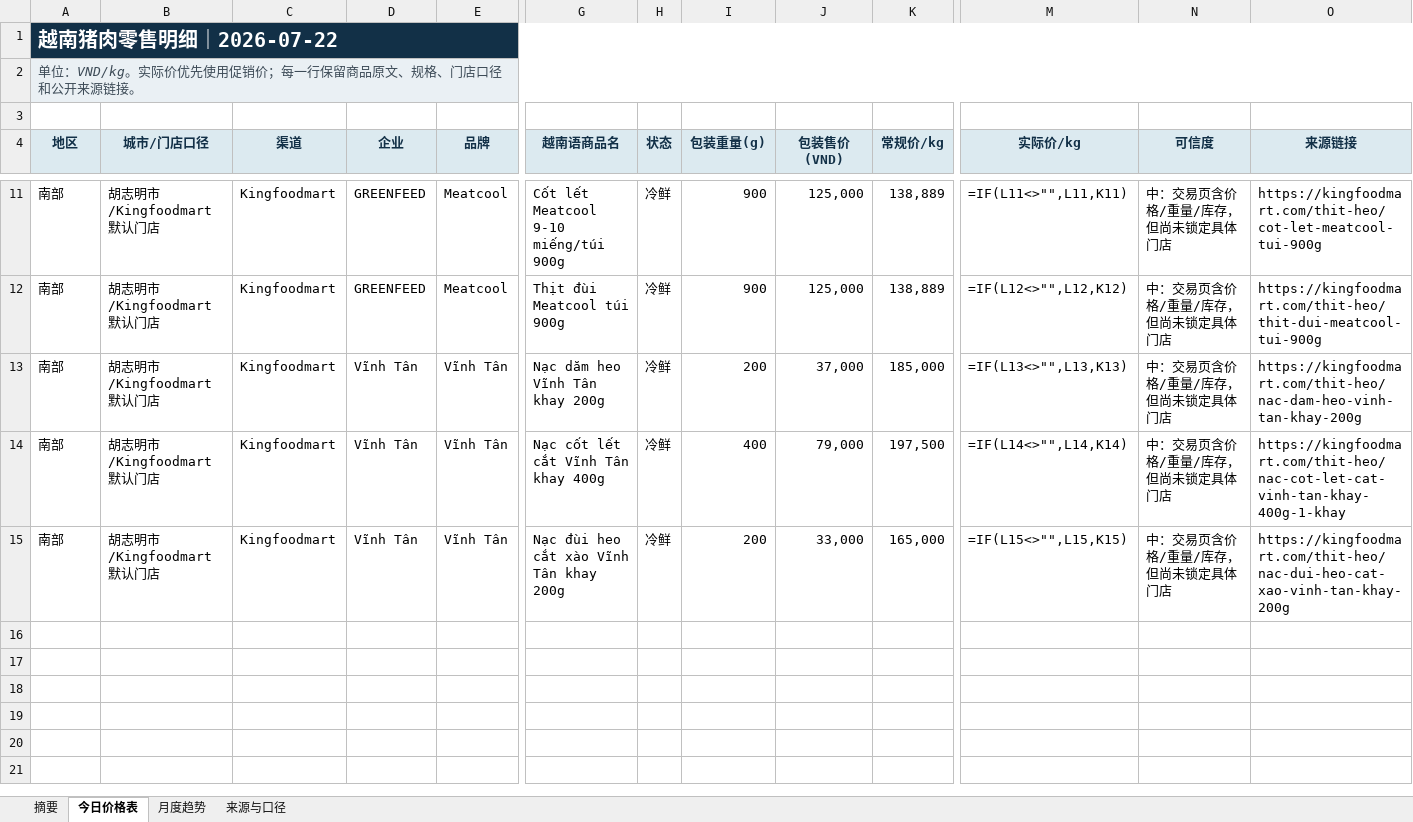
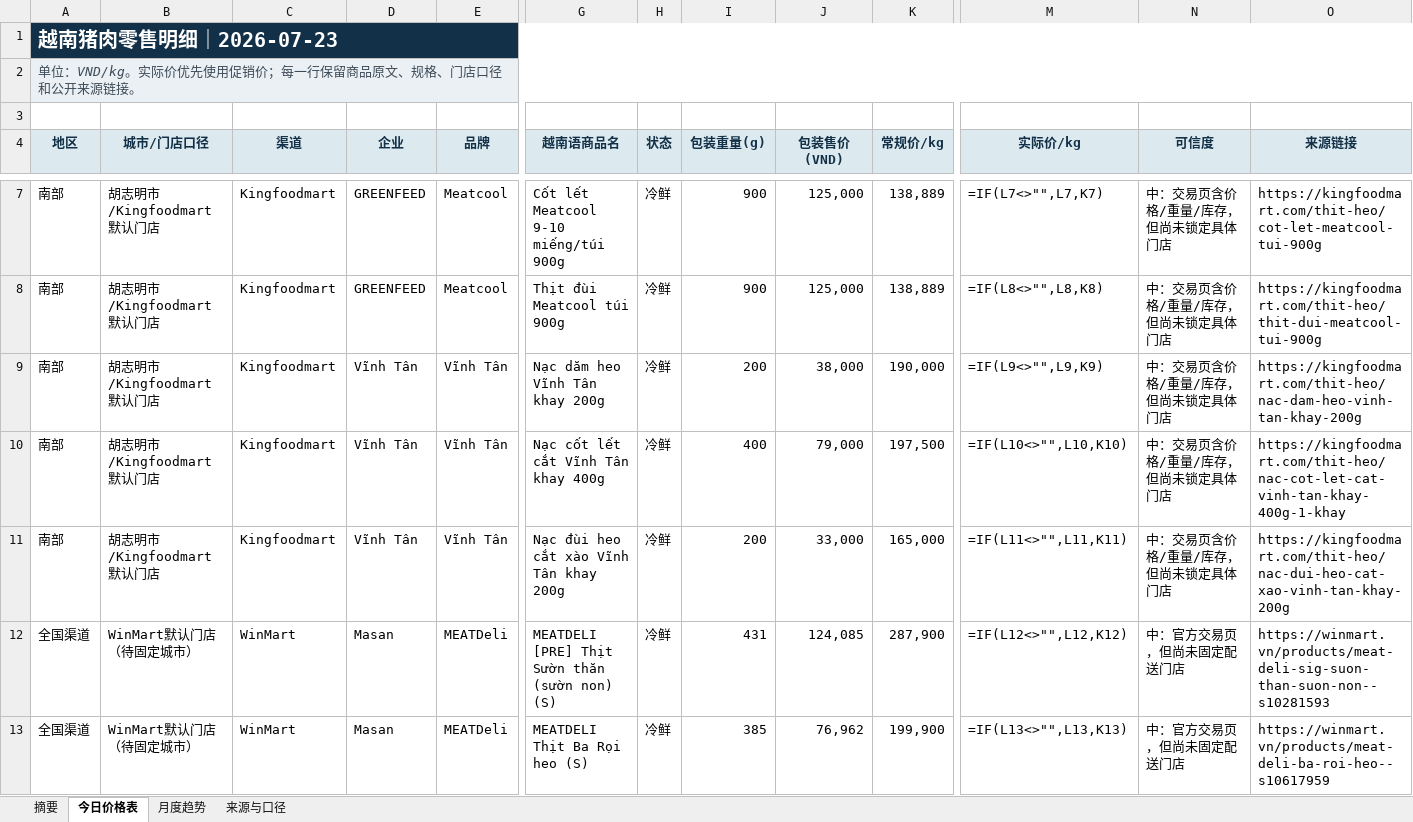
Before and after one commit to youxing2026-collab/vietnam-pig-reports, an Excel workbook: reports/越南猪肉零售价格日报_最新.xlsx, sheet 今日价格表, drawn as a sheet; only a part is shown, gaps mark what is left out; values as stored, in another font and other column widths than the file's, no borders; formulas without a stored value are shown as written; conditional formats not drawn; addresses are those after the commit; rows hold the shown columns only; the diff covers the shown part only; the diff names each change by its address in the sheet, - before the commit and + after, or states it on an @@ line.

```diff
--- a/reports/越南猪肉零售价格日报_最新.xlsx (sheet 今日价格表)
+++ b/reports/越南猪肉零售价格日报_最新.xlsx (sheet 今日价格表)
-A1 (地区): 越南猪肉零售明细｜2026-07-22
+A1 (地区): 越南猪肉零售明细｜2026-07-23
-M7 (实际价/kg): =IF(L11<>"",L11,K11)
+M7 (实际价/kg): =IF(L7<>"",L7,K7)
-M8 (实际价/kg): =IF(L12<>"",L12,K12)
+M8 (实际价/kg): =IF(L8<>"",L8,K8)
-J9 (包装售价(VND)): 37,000
+J9 (包装售价(VND)): 38,000
-K9 (常规价/kg): 185,000
+K9 (常规价/kg): 190,000
-M9 (实际价/kg): =IF(L13<>"",L13,K13)
+M9 (实际价/kg): =IF(L9<>"",L9,K9)
-M10 (实际价/kg): =IF(L14<>"",L14,K14)
+M10 (实际价/kg): =IF(L10<>"",L10,K10)
-M11 (实际价/kg): =IF(L15<>"",L15,K15)
+M11 (实际价/kg): =IF(L11<>"",L11,K11)
+row 12: 全国渠道 | WinMart默认门店（待固定城市） | WinMart | Masan | MEATDeli | MEATDELI [PRE] Thịt Sườn thăn (sườn non) (S) | 冷鲜 | 431 | 124,085 | 287,900 | =IF(L12<>"",L12,K12) | 中：官方交易页，但尚未固定配送门店 | https://winmart.vn/products/meat-deli-sig-suon-than-suon-non--s10281593
+row 13: 全国渠道 | WinMart默认门店（待固定城市） | WinMart | Masan | MEATDeli | MEATDELI Thịt Ba Rọi heo (S) | 冷鲜 | 385 | 76,962 | 199,900 | =IF(L13<>"",L13,K13) | 中：官方交易页，但尚未固定配送门店 | https://winmart.vn/products/meat-deli-ba-roi-heo--s10617959
```
Also changed, not shown: 4 removed rows and 2 edited cells elsewhere in this sheet, sheet 来源与口径, sheet 月度趋势, sheet 摘要, 1 other file.
